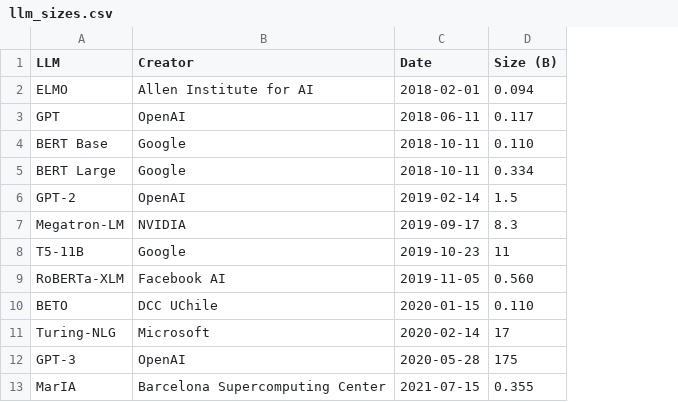
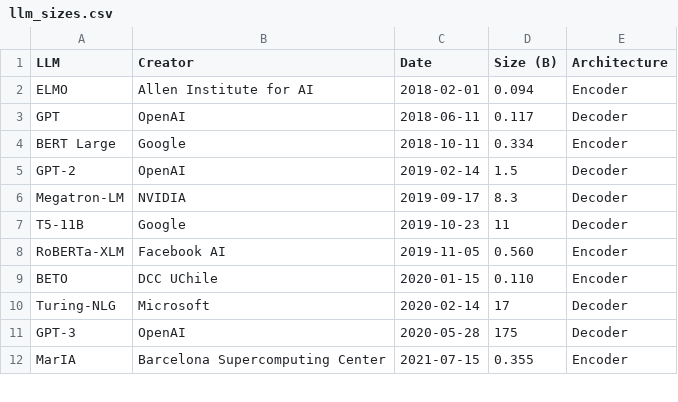
Before and after one commit to albarji/llm-sizes-chart, a CSV file: llm_sizes.csv, drawn as a sheet; only a part is shown; removed rows and columns are numbered as before the commit, all else as after; the diff names each change by its address in the sheet, - before the commit and + after, or states it on an @@ line.

```diff
--- a/llm_sizes.csv
+++ b/llm_sizes.csv
+column E (Architecture), rows 2-12: Encoder | Decoder | Encoder | Decoder | Decoder | Decoder | Encoder | Encoder | Decoder | Decoder | Encoder
-row 4: BERT Base | Google | 2018-10-11 | 0.110
```
Also changed, not shown: 3 other files.
